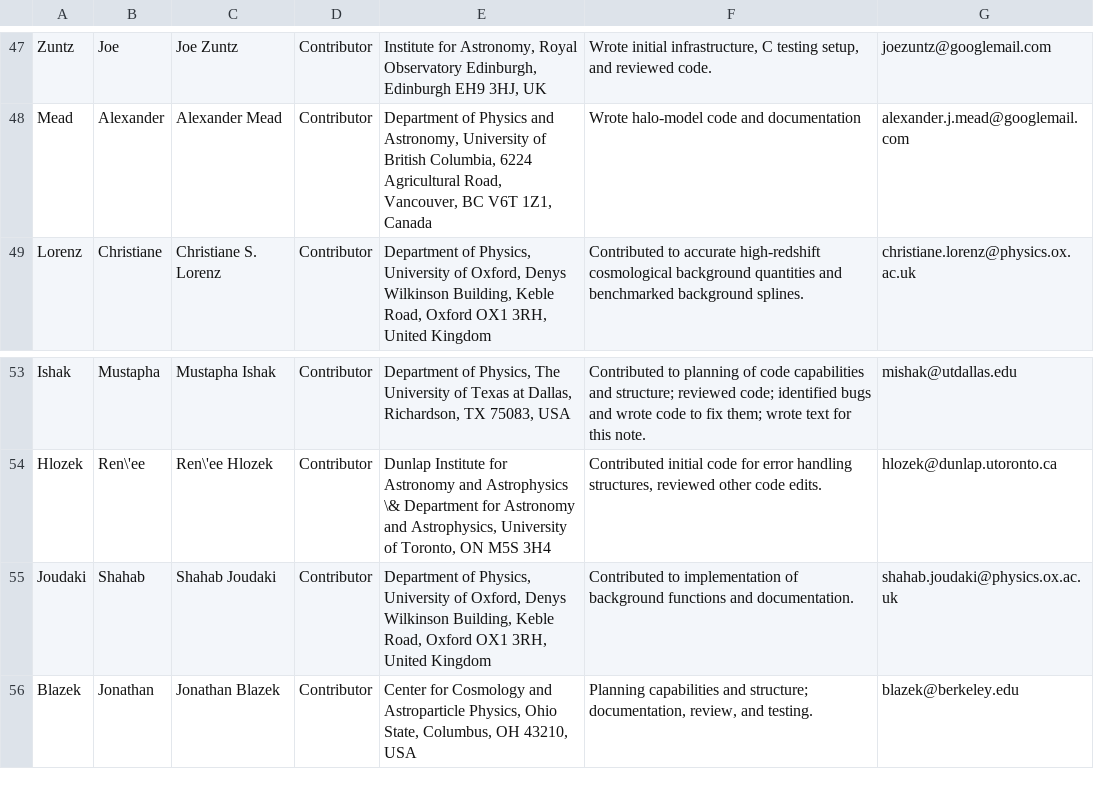
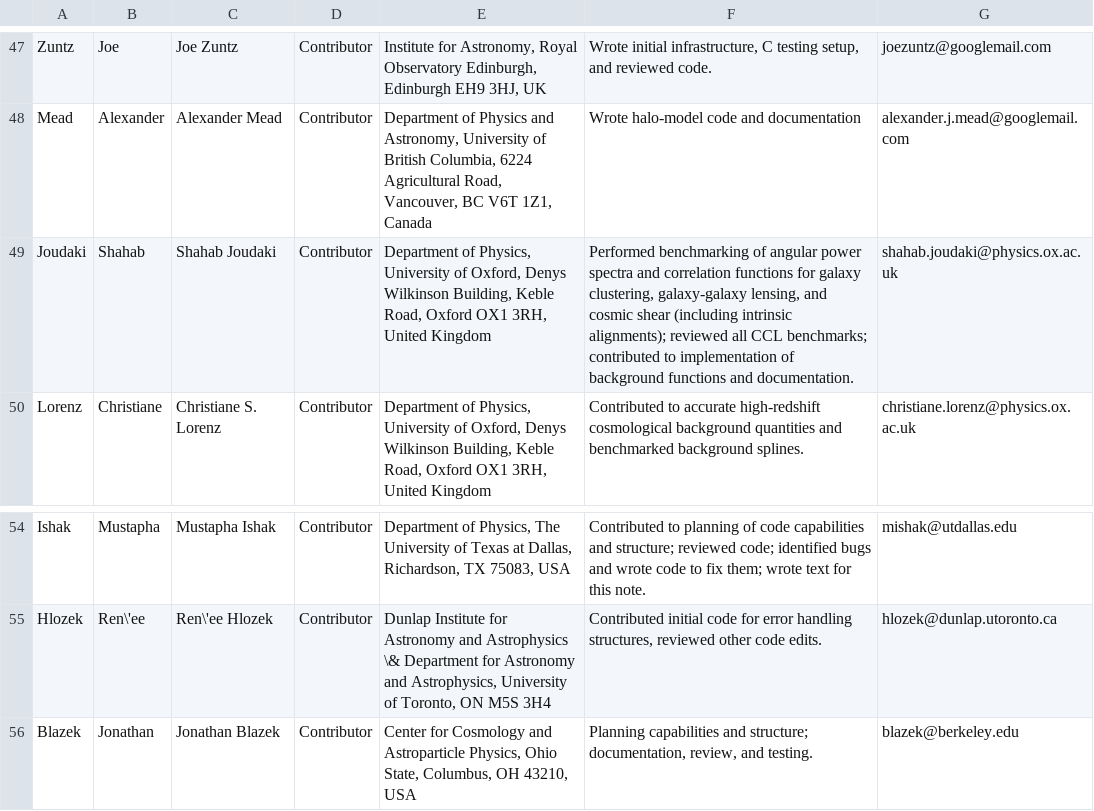
Before and after one commit to LSSTDESC/CCL, a CSV file: doc/ccl_paper/authors.csv, drawn as a sheet; only a part is shown, gaps mark what is left out.

```diff
--- a/doc/ccl_paper/authors.csv
+++ b/doc/ccl_paper/authors.csv
@@ -48,2 +48,3 @@ Zuntz,Joe,"Joe Zuntz",Contributor,"Institute for Astronomy, Royal Observatory Ed
 Mead, Alexander, "Alexander Mead", Contributor, "Department of Physics and Astronomy, University of British Columbia, 6224 Agricultural Road, Vancouver, BC V6T 1Z1, Canada", "Wrote halo-model code and documentation", alexander.j.mead@googlemail.com
+Joudaki,Shahab,"Shahab Joudaki",Contributor,"Department of Physics, University of Oxford, Denys Wilkinson Building, Keble Road, Oxford OX1 3RH, United Kingdom","Performed benchmarking of angular power spectra and correlation functions for galaxy clustering, galaxy-galaxy lensing, and cosmic shear (including intrinsic alignments); reviewed all CCL benchmarks; contributed to implementation of background functions and documentation.",shahab.joudaki@physics.ox.ac.uk
 Lorenz,Christiane,"Christiane S. Lorenz",Contributor,"Department of Physics, University of Oxford, Denys Wilkinson Building, Keble Road, Oxford OX1 3RH, United Kingdom","Contributed to accurate high-redshift cosmological background quantities and benchmarked background splines.",christiane.lorenz@physics.ox.ac.uk
@@ -54,3 +55,2 @@ Ishak, Mustapha,"Mustapha Ishak",Contributor,"Department of Physics, The Univers
 Hlozek,Ren\'ee,"Ren\'ee Hlozek",Contributor,"Dunlap Institute for Astronomy and Astrophysics \& Department for Astronomy and Astrophysics, University of Toronto, ON M5S 3H4", "Contributed initial code for error handling structures, reviewed other code edits.", hlozek@dunlap.utoronto.ca
-Joudaki,Shahab,"Shahab Joudaki",Contributor,"Department of Physics, University of Oxford, Denys Wilkinson Building, Keble Road, Oxford OX1 3RH, United Kingdom","Contributed to implementation of background functions and documentation.",shahab.joudaki@physics.ox.ac.uk
 Blazek,Jonathan,"Jonathan Blazek",Contributor,"Center for Cosmology and Astroparticle Physics, Ohio State, Columbus, OH 43210, USA","Planning capabilities and structure; documentation, review, and testing.",blazek@berkeley.edu
```
Also changed, not shown: 5 other files.
